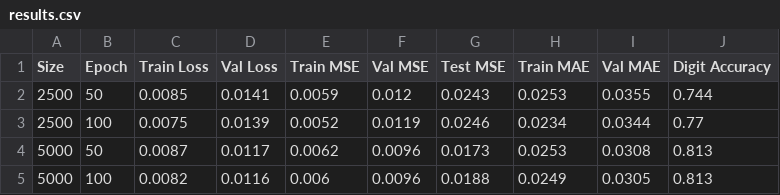
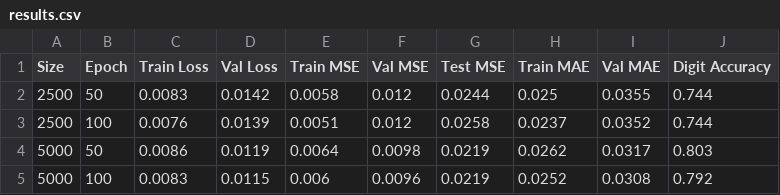
Before and after one commit to VirakbothSoth/hw-mnist-model-training, a CSV file: output/results.csv, drawn as a sheet.

```diff
--- a/output/results.csv
+++ b/output/results.csv
@@ -1,5 +1,5 @@
 Size,Epoch,Train Loss,Val Loss,Train MSE,Val MSE,Test MSE,Train MAE,Val MAE,Digit Accuracy
-2500,50,0.0085,0.0141,0.0059,0.012,0.0243,0.0253,0.0355,0.744
-2500,100,0.0075,0.0139,0.0052,0.0119,0.0246,0.0234,0.0344,0.77
-5000,50,0.0087,0.0117,0.0062,0.0096,0.0173,0.0253,0.0308,0.813
-5000,100,0.0082,0.0116,0.006,0.0096,0.0188,0.0249,0.0305,0.813
+2500,50,0.0083,0.0142,0.0058,0.012,0.0244,0.025,0.0355,0.744
+2500,100,0.0076,0.0139,0.0051,0.012,0.0258,0.0237,0.0352,0.744
+5000,50,0.0086,0.0119,0.0064,0.0098,0.0219,0.0262,0.0317,0.803
+5000,100,0.0083,0.0115,0.006,0.0096,0.0219,0.0252,0.0308,0.792
```
Also changed, not shown: output/results_full.csv, 24 other files.
